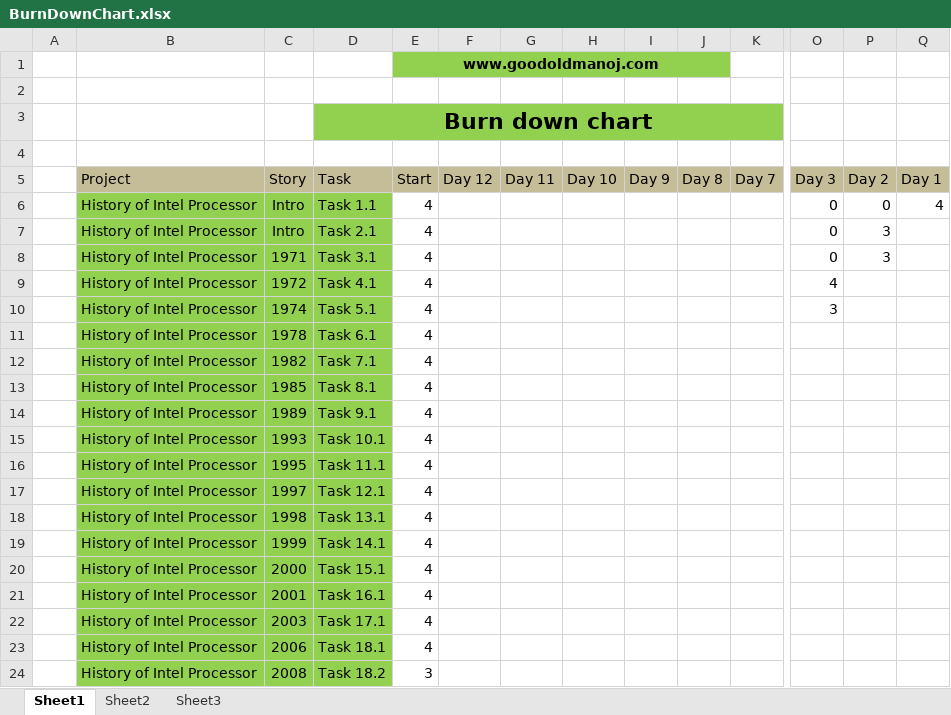
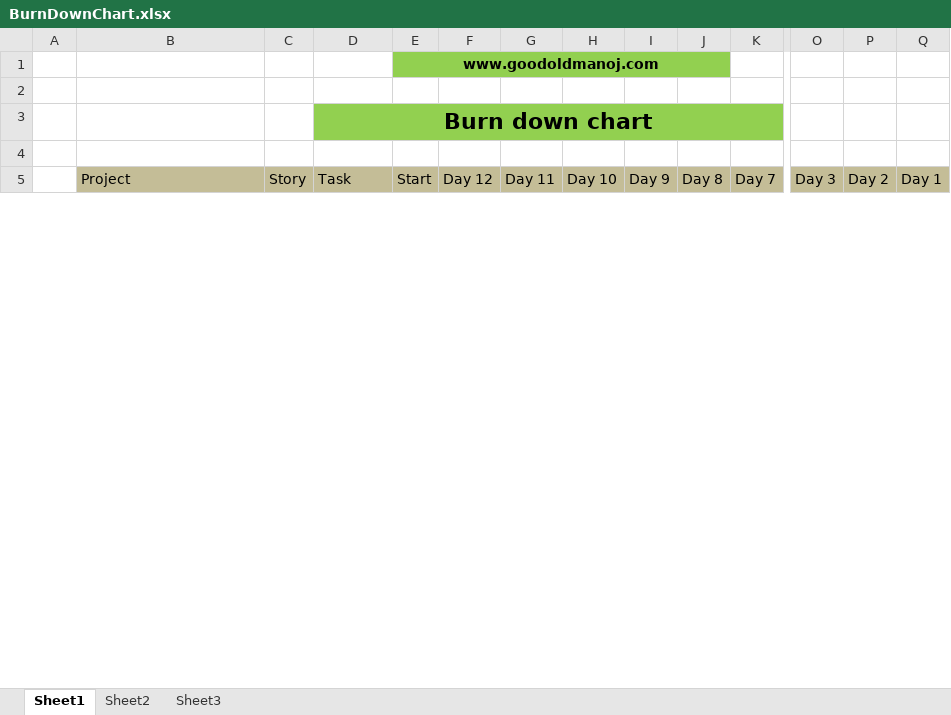
Before and after one commit to ryan-saragih/AERO_7_TKPPL, an Excel workbook: BurnDownChart.xlsx, sheet Sheet1, drawn as a sheet; only a part is shown, gaps mark what is left out; values as stored, in another font and other column widths than the file's, no borders; charts and pictures not drawn; removed rows and columns are numbered as before the commit, all else as after; rows hold the shown columns only; the diff covers the shown part only; the diff names each change by its address in the sheet, - before the commit and + after, or states it on an @@ line.

Commit message:
update
teks intel haswel, tambah gambar & perbaikan burndown chart

```diff
--- a/BurnDownChart.xlsx (sheet Sheet1)
+++ b/BurnDownChart.xlsx (sheet Sheet1)
-row 6:  | History of Intel Processor | Intro | Task 1.1 | 4 |  |  |  |  |  |  | 0 | 0 | 4
-row 7:  | History of Intel Processor | Intro | Task 2.1 | 4 |  |  |  |  |  |  | 0 | 3
-row 8:  | History of Intel Processor | 1971 | Task 3.1 | 4 |  |  |  |  |  |  | 0 | 3
-row 9:  | History of Intel Processor | 1972 | Task 4.1 | 4 |  |  |  |  |  |  | 4
-row 10:  | History of Intel Processor | 1974 | Task 5.1 | 4 |  |  |  |  |  |  | 3
-row 11:  | History of Intel Processor | 1978 | Task 6.1 | 4
-row 12:  | History of Intel Processor | 1982 | Task 7.1 | 4
-row 13:  | History of Intel Processor | 1985 | Task 8.1 | 4
-row 14:  | History of Intel Processor | 1989 | Task 9.1 | 4
-row 15:  | History of Intel Processor | 1993 | Task 10.1 | 4
-row 16:  | History of Intel Processor | 1995 | Task 11.1 | 4
-row 17:  | History of Intel Processor | 1997 | Task 12.1 | 4
-row 18:  | History of Intel Processor | 1998 | Task 13.1 | 4
-row 19:  | History of Intel Processor | 1999 | Task 14.1 | 4
-row 20:  | History of Intel Processor | 2000 | Task 15.1 | 4
-row 21:  | History of Intel Processor | 2001 | Task 16.1 | 4
-row 22:  | History of Intel Processor | 2003 | Task 17.1 | 4
-row 23:  | History of Intel Processor | 2006 | Task 18.1 | 4
-row 24:  | History of Intel Processor | 2008 | Task 18.2 | 3
```
Also changed, not shown: 23 added rows, 5 removed rows, 8 edited cells and cell formats elsewhere in this sheet, formulas that keep their value, charts or pictures, 2 other files.
